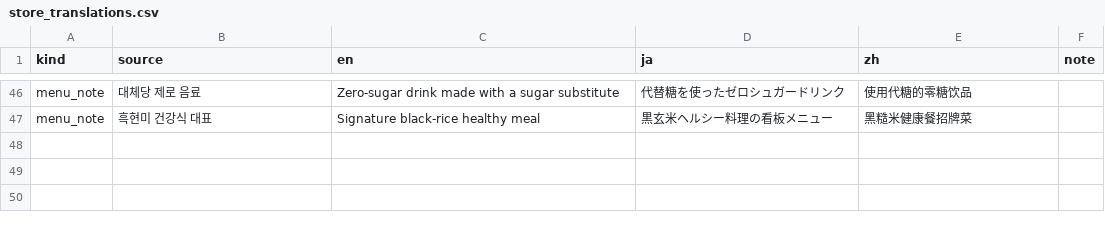
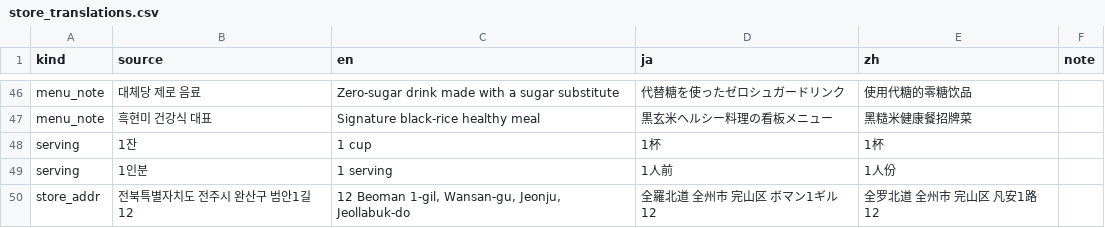
Before and after one commit to hongbomshin-lab/CUBED_v2, a CSV file: scripts/data/store_translations.csv, drawn as a sheet; only a part is shown, gaps mark what is left out.

Commit message:
feat(i18n): 매장 상세 전체 다국어 — 고정 UI + serving·주소 데이터
매장 상세가 외국어에서도 전부 번역되도록:
- 고정 UI(ui_strings): 사진/메뉴판 탭, 리뷰 제목, '아직 리뷰 없어요',
  메뉴판 제보/리뷰 쓰기, 네이버 플레이스/인스타그램, 추천·비추천, 수정·삭제, 원 접미사
- 데이터(dict): serving(1잔·1인분), 주소(store_addr) 번역 경로 추가
- 리얼식단 전북도청점: 메뉴명·설명·serving·주소 en/ja/zh 데이터(SQL) 채움
  (고정 UI는 전 매장 공통 적용 — 원래 그래야 맞음)

```diff
--- a/scripts/data/store_translations.csv
+++ b/scripts/data/store_translations.csv
@@ -47 +47,4 @@ menu_note,대체당 제로 음료,Zero-sugar drink made with a sugar substitute,
 menu_note,흑현미 건강식 대표,Signature black-rice healthy meal,黒玄米ヘルシー料理の看板メニュー,黑糙米健康餐招牌菜,
+serving,1잔,1 cup,1杯,1杯,
+serving,1인분,1 serving,1人前,1人份,
+store_addr,전북특별자치도 전주시 완산구 범안1길 12,"12 Beoman 1-gil, Wansan-gu, Jeonju, Jeollabuk-do",全羅北道 全州市 完山区 ボマン1ギル 12,全罗北道 全州市 完山区 凡安1路 12,
```
Also changed, not shown: 5 other files.
